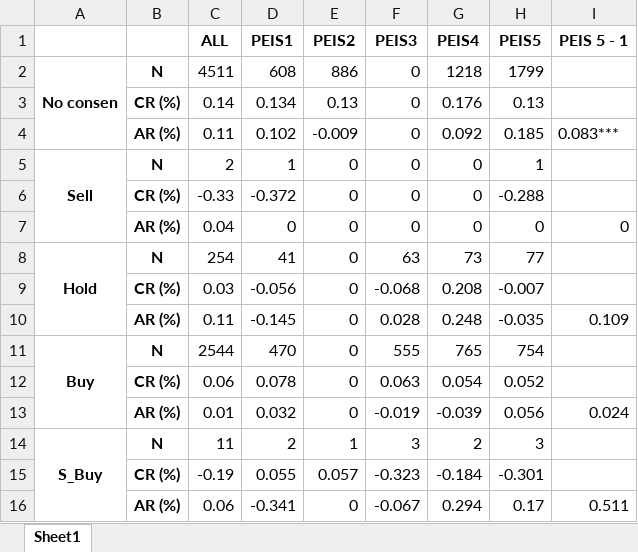
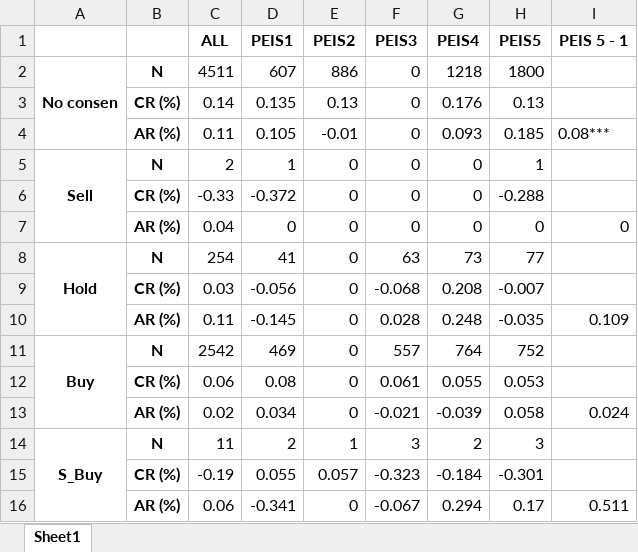
Before and after one commit to hyunyunV/FinanceAnalysis, an Excel workbook: Data/kospi/table7_1.xlsx, sheet Sheet1, drawn as a sheet; values as stored, in another font and other column widths than the file's, no borders; removed rows and columns are numbered as before the commit, all else as after; the diff names each change by its address in the sheet, - before the commit and + after, or states it on an @@ line.

```diff
--- a/Data/kospi/table7_1.xlsx (sheet Sheet1)
+++ b/Data/kospi/table7_1.xlsx (sheet Sheet1)
-D2 (PEIS1): 608
+D2 (PEIS1): 607
-H2 (PEIS5): 1799
+H2 (PEIS5): 1800
-D3 (PEIS1): 0.134
+D3 (PEIS1): 0.135
-D4 (PEIS1): 0.102
+D4 (PEIS1): 0.105
-E4 (PEIS2): -0.009
+E4 (PEIS2): -0.01
-G4 (PEIS4): 0.092
+G4 (PEIS4): 0.093
-I4 (PEIS 5 - 1): 0.083***
+I4 (PEIS 5 - 1): 0.08***
-C11 (ALL): 2544
+C11 (ALL): 2542
-D11 (PEIS1): 470
+D11 (PEIS1): 469
-F11 (PEIS3): 555
+F11 (PEIS3): 557
-G11 (PEIS4): 765
+G11 (PEIS4): 764
-H11 (PEIS5): 754
+H11 (PEIS5): 752
-row 12:  | CR (%) | 0.06 | 0.078 | 0 | 0.063 | 0.054 | 0.052
-row 13:  | AR (%) | 0.01 | 0.032 | 0 | -0.019 | -0.039 | 0.056 | 0.024
+row 12:  | CR (%) | 0.06 | 0.08 | 0 | 0.061 | 0.055 | 0.053
+row 13:  | AR (%) | 0.02 | 0.034 | 0 | -0.021 | -0.039 | 0.058 | 0.024
```
Also changed, not shown: Data/kosdaq/table1.xlsx, Data/kosdaq/table5_1.xlsx, 14 other files.
